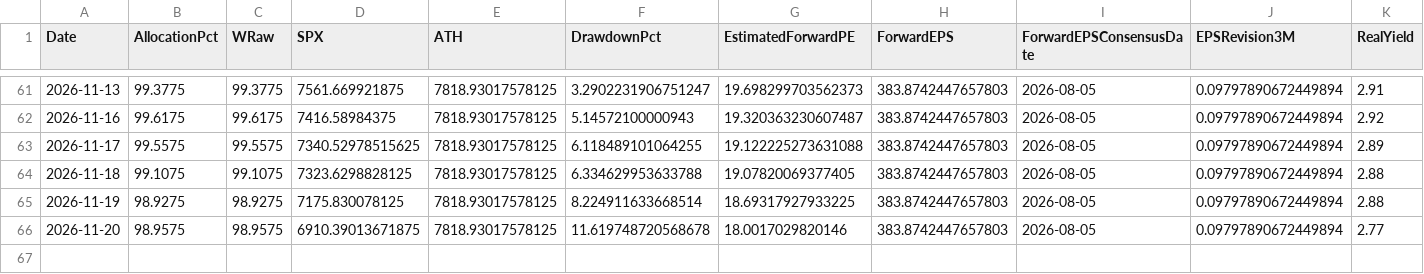
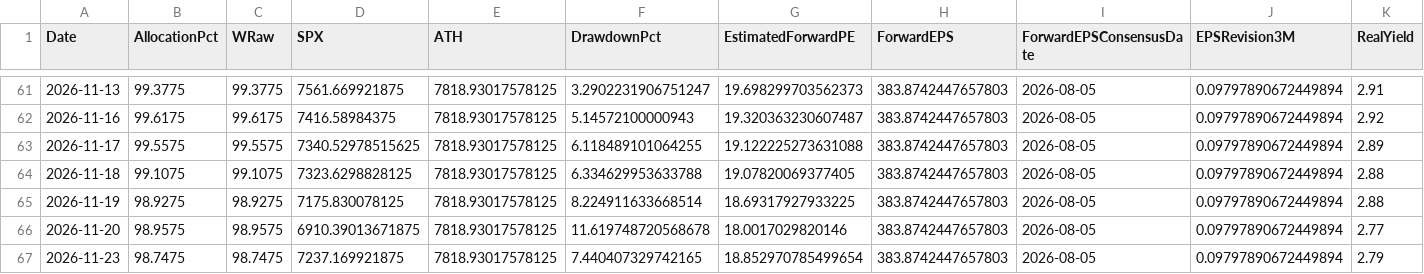
Before and after one commit to RH-102/my-index, a CSV file: data/sp500_allocation_history.csv, drawn as a sheet; only a part is shown, gaps mark what is left out; rows hold the shown columns only; the diff names each change by its address in the sheet, - before the commit and + after, or states it on an @@ line.

```diff
--- a/data/sp500_allocation_history.csv
+++ b/data/sp500_allocation_history.csv
+row 67: 2026-11-23 | 98.7475 | 98.7475 | 7237.169921875 | 7818.93017578125 | 7.440407329742165 | 18.852970785499654 | 383.8742447657803 | 2026-08-05 | 0.09797890672449894 | 2.79
```
Also changed, not shown: data/benchmark_history.csv, data/index_history.csv, 16 other files.
